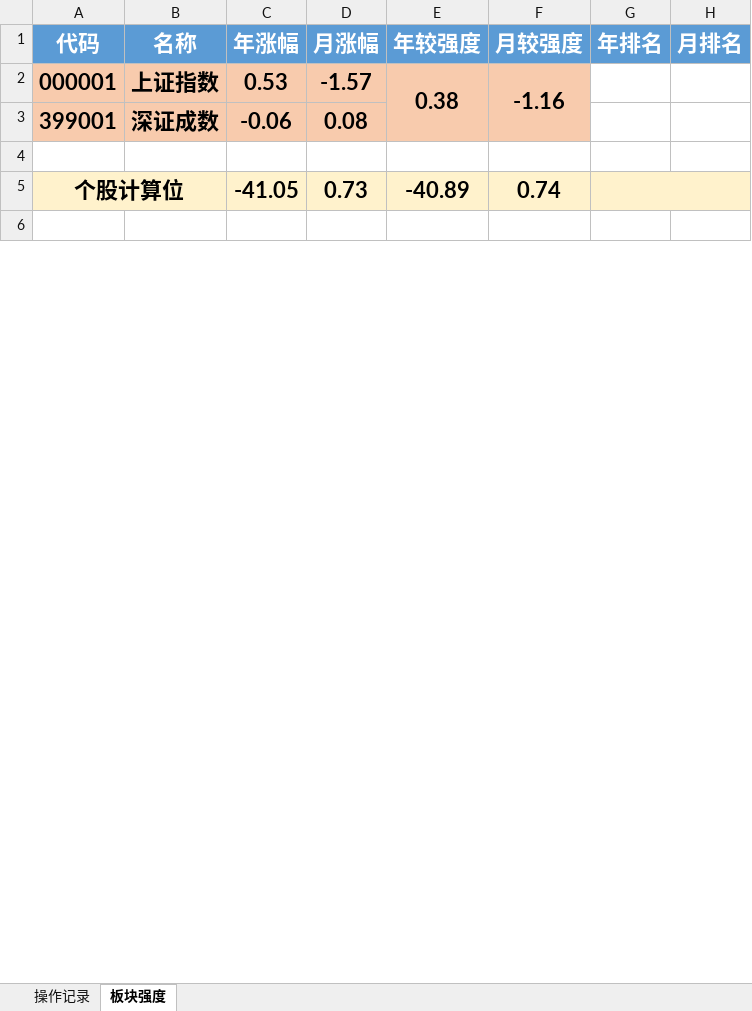
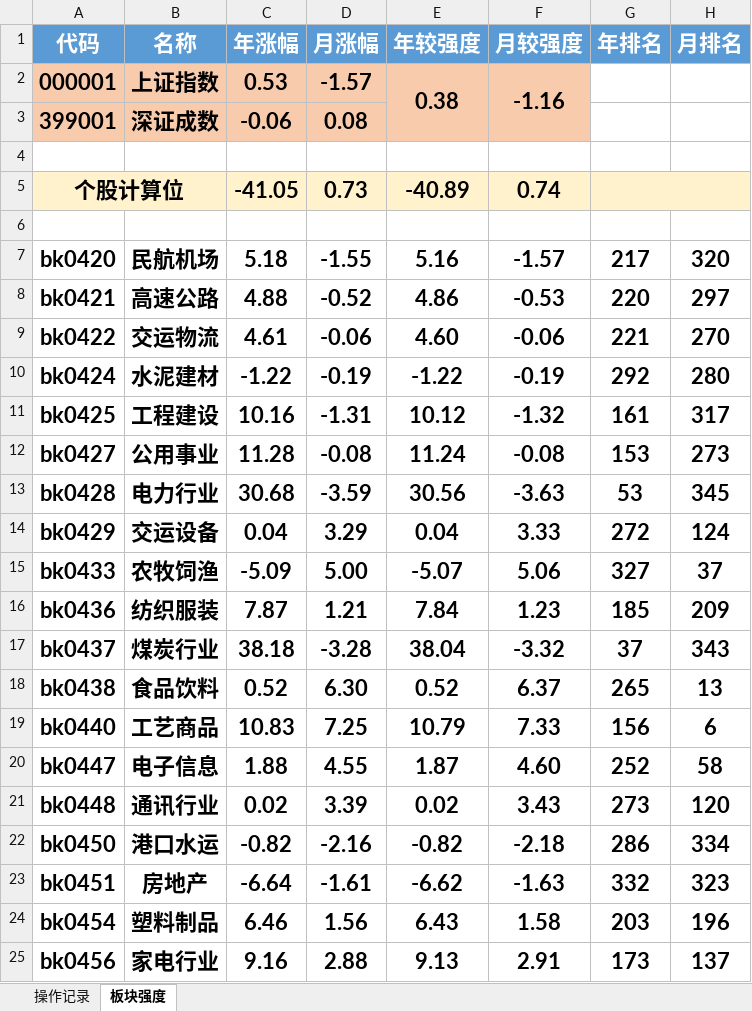
Before and after one commit to keeYuc/tool, an Excel workbook: pirce/操作记录.xlsx, sheet 板块强度, drawn as a sheet; only a part is shown; values as stored, in another font and other column widths than the file's, no borders; conditional formats not drawn; the diff covers the shown part only; the diff names each change by its address in the sheet, - before the commit and + after, or states it on an @@ line.

```diff
--- a/pirce/操作记录.xlsx (sheet 板块强度)
+++ b/pirce/操作记录.xlsx (sheet 板块强度)
+row 7: bk0420 | 民航机场 | 5.18 | -1.55 | 5.16 | -1.57 | 217 | 320
+row 8: bk0421 | 高速公路 | 4.88 | -0.52 | 4.86 | -0.53 | 220 | 297
+row 9: bk0422 | 交运物流 | 4.61 | -0.06 | 4.60 | -0.06 | 221 | 270
+row 10: bk0424 | 水泥建材 | -1.22 | -0.19 | -1.22 | -0.19 | 292 | 280
+row 11: bk0425 | 工程建设 | 10.16 | -1.31 | 10.12 | -1.32 | 161 | 317
+row 12: bk0427 | 公用事业 | 11.28 | -0.08 | 11.24 | -0.08 | 153 | 273
+row 13: bk0428 | 电力行业 | 30.68 | -3.59 | 30.56 | -3.63 | 53 | 345
+row 14: bk0429 | 交运设备 | 0.04 | 3.29 | 0.04 | 3.33 | 272 | 124
+row 15: bk0433 | 农牧饲渔 | -5.09 | 5.00 | -5.07 | 5.06 | 327 | 37
+row 16: bk0436 | 纺织服装 | 7.87 | 1.21 | 7.84 | 1.23 | 185 | 209
+row 17: bk0437 | 煤炭行业 | 38.18 | -3.28 | 38.04 | -3.32 | 37 | 343
+row 18: bk0438 | 食品饮料 | 0.52 | 6.30 | 0.52 | 6.37 | 265 | 13
+row 19: bk0440 | 工艺商品 | 10.83 | 7.25 | 10.79 | 7.33 | 156 | 6
+row 20: bk0447 | 电子信息 | 1.88 | 4.55 | 1.87 | 4.60 | 252 | 58
+row 21: bk0448 | 通讯行业 | 0.02 | 3.39 | 0.02 | 3.43 | 273 | 120
+row 22: bk0450 | 港口水运 | -0.82 | -2.16 | -0.82 | -2.18 | 286 | 334
+row 23: bk0451 | 房地产 | -6.64 | -1.61 | -6.62 | -1.63 | 332 | 323
+row 24: bk0454 | 塑料制品 | 6.46 | 1.56 | 6.43 | 1.58 | 203 | 196
+row 25: bk0456 | 家电行业 | 9.16 | 2.88 | 9.13 | 2.91 | 173 | 137
```
Also changed, not shown: 55 added rows, 14 removed rows, 1133 edited cells and cell formats elsewhere in this sheet, sheet 操作记录, formulas that keep their value, 2 other files.
